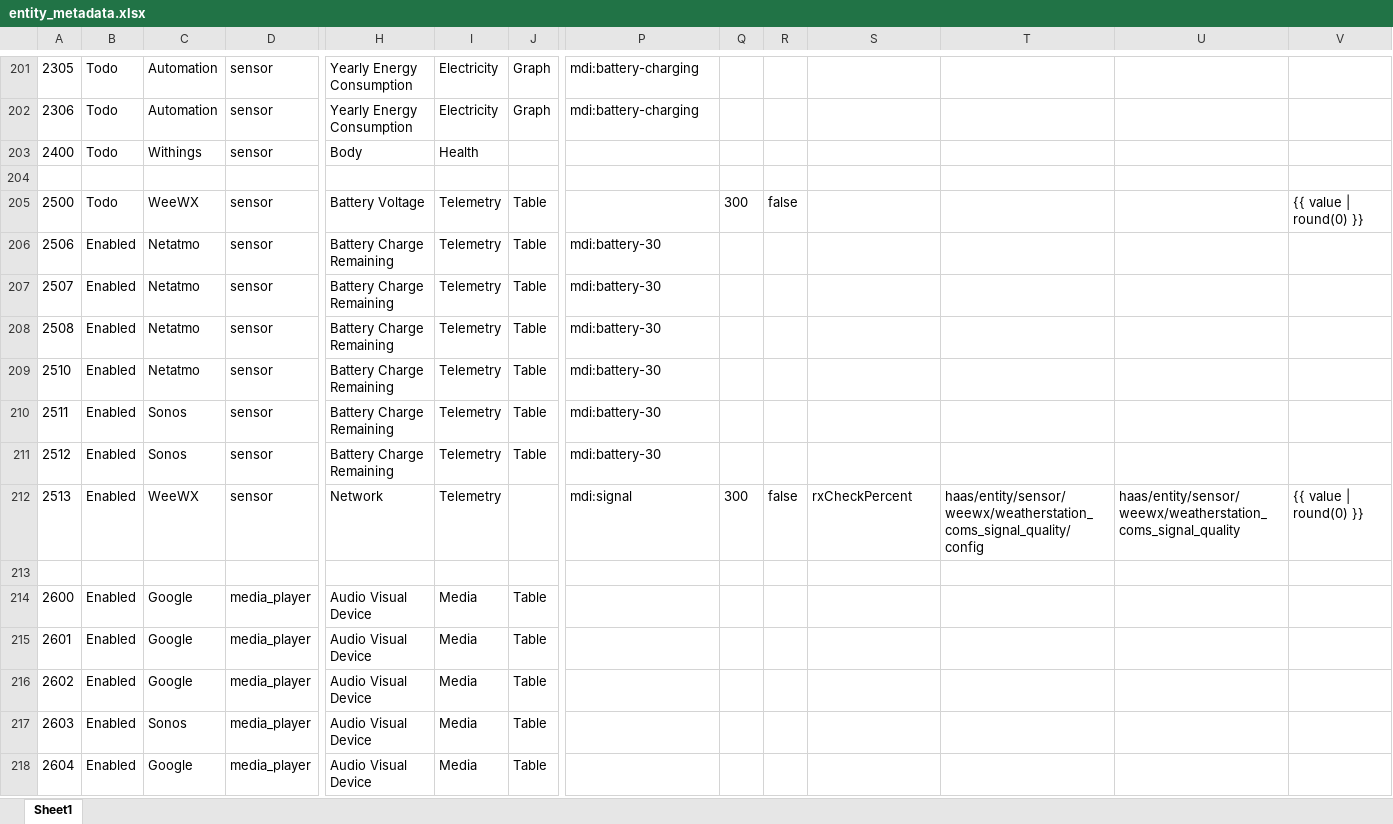
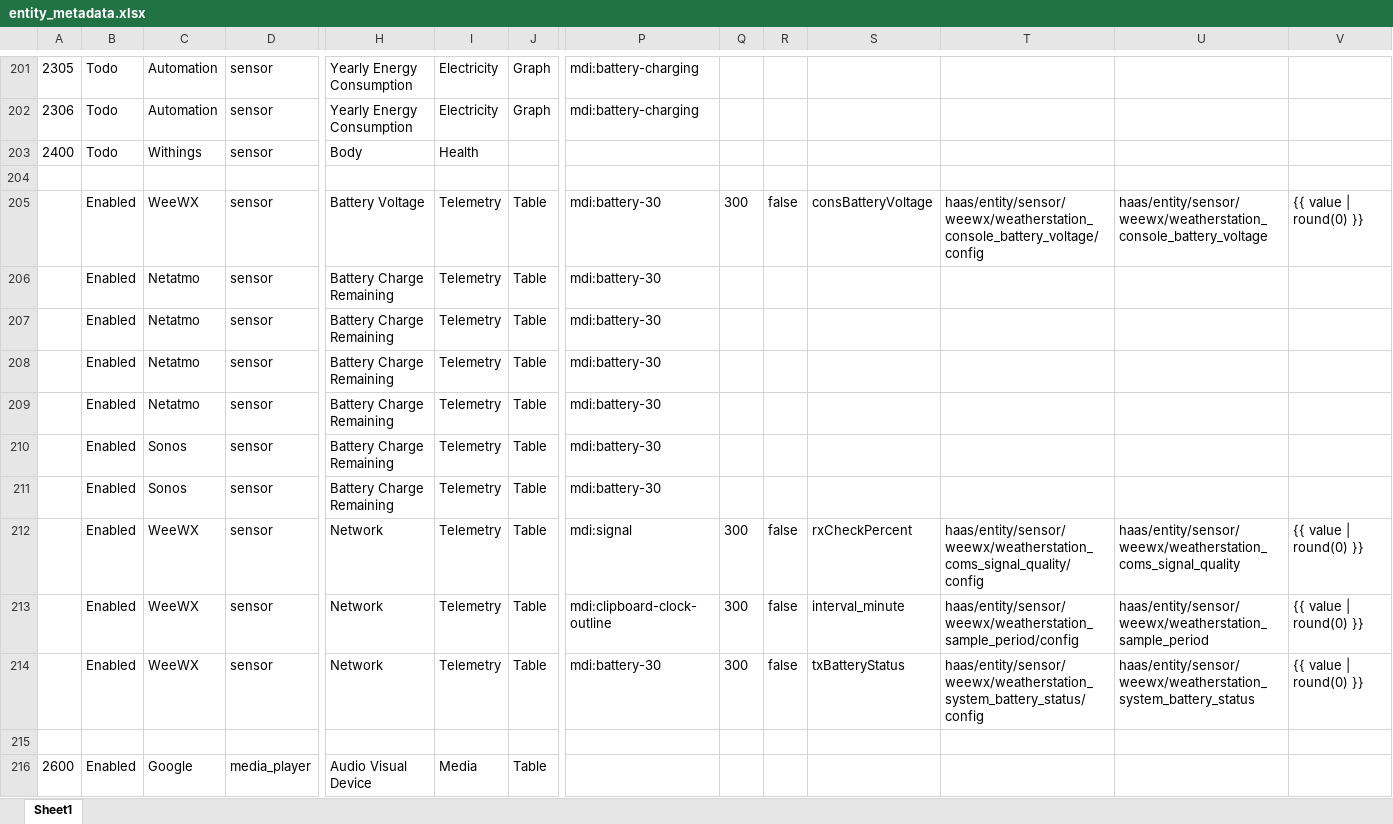
Before and after one commit to ggear/asystem, an Excel workbook: macbook-flo/homeassistant/src/main/resources/entity_metadata.xlsx, sheet Sheet1, drawn as a sheet; only a part is shown, gaps mark what is left out; the shorter side is filled out with more unchanged rows; values as stored, in another font and other column widths than the file's, no borders; table styles not drawn; rows hold the shown columns only; the diff names each change by its address in the sheet, - before the commit and + after, or states it on an @@ line.

```diff
--- a/macbook-flo/homeassistant/src/main/resources/entity_metadata.xlsx (sheet Sheet1)
+++ b/macbook-flo/homeassistant/src/main/resources/entity_metadata.xlsx (sheet Sheet1)
-A205: 2500
+A205: (empty)
-B205: Todo
+B205: Enabled
-P205: (empty)
+P205: mdi:battery-30
-S205: (empty)
+S205: consBatteryVoltage
-T205: (empty)
+T205: haas/entity/sensor/weewx/weatherstation_console_battery_voltage/config
-U205: (empty)
+U205: haas/entity/sensor/weewx/weatherstation_console_battery_voltage
-A206: 2506
+A206: (empty)
-A207: 2507
+A207: (empty)
-A208: 2508
+A208: (empty)
-A209: 2510
+A209: (empty)
-A210: 2511
+A210: (empty)
-A211: 2512
+A211: (empty)
-A212: 2513
+A212: (empty)
-J212: (empty)
+J212: Table
+row 213:  | Enabled | WeeWX | sensor | Network | Telemetry | Table | mdi:clipboard-clock-outline | 300 | false | interval_minute | haas/entity/sensor/weewx/weatherstation_sample_period/config | haas/entity/sensor/weewx/weatherstation_sample_period | {{ value | round(0) }}
+row 214:  | Enabled | WeeWX | sensor | Network | Telemetry | Table | mdi:battery-30 | 300 | false | txBatteryStatus | haas/entity/sensor/weewx/weatherstation_system_battery_status/config | haas/entity/sensor/weewx/weatherstation_system_battery_status | {{ value | round(0) }}
```
Also changed, not shown: 3 other files.
